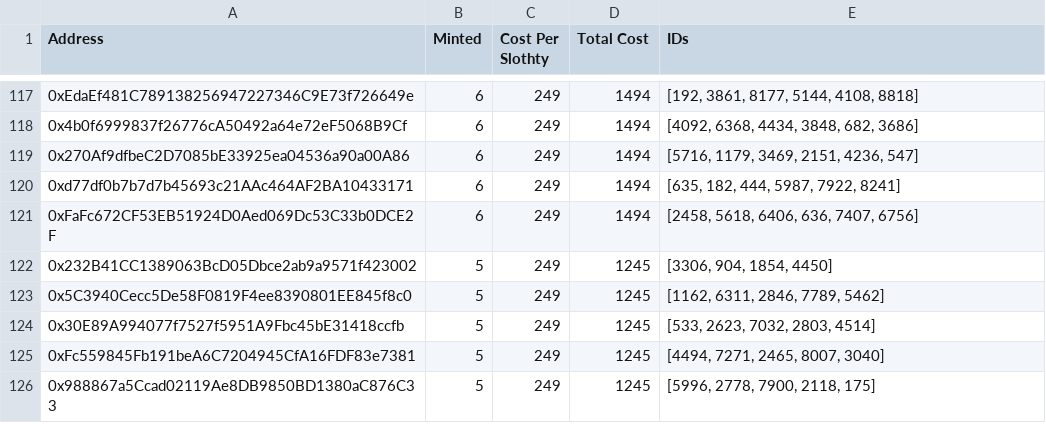
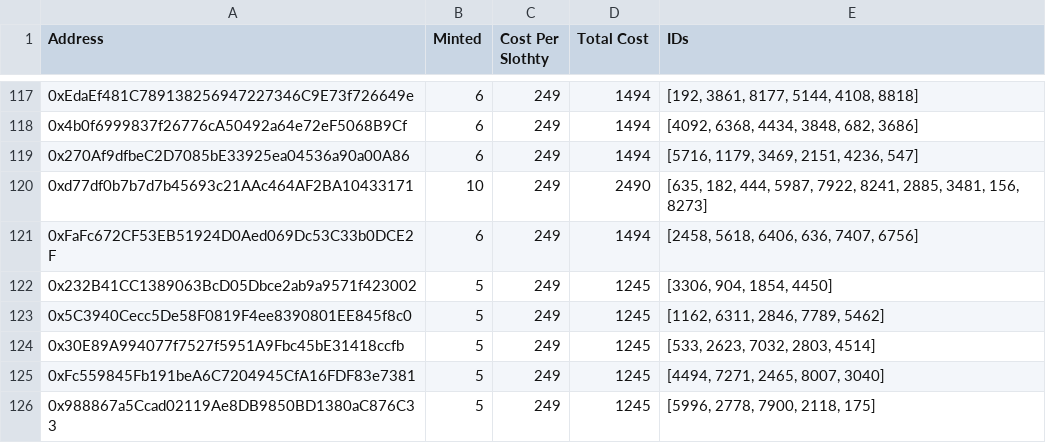
Before and after one commit to tqmvt/eb_web, a CSV file: public/3dslothty-refunds.csv, drawn as a sheet; only a part is shown, gaps mark what is left out.

Commit message:
Update 3dslothty-refunds.csv
0xd77df0b7b7d7b45693c21AAc464AF2BA10433171: 6 -> 10

```diff
--- a/public/3dslothty-refunds.csv
+++ b/public/3dslothty-refunds.csv
@@ -119,3 +119,3 @@ Address,Minted,Cost Per Slothty,Total Cost,IDs
 0x270Af9dfbeC2D7085bE33925ea04536a90a00A86,6,249,1494,"[5716, 1179, 3469, 2151, 4236, 547]"
-0xd77df0b7b7d7b45693c21AAc464AF2BA10433171,6,249,1494,"[635, 182, 444, 5987, 7922, 8241]"
+0xd77df0b7b7d7b45693c21AAc464AF2BA10433171,10,249,2490,"[635, 182, 444, 5987, 7922, 8241, 2885, 3481, 156, 8273]"
 0xFaFc672CF53EB51924D0Aed069Dc53C33b0DCE2F,6,249,1494,"[2458, 5618, 6406, 636, 7407, 6756]"
```
